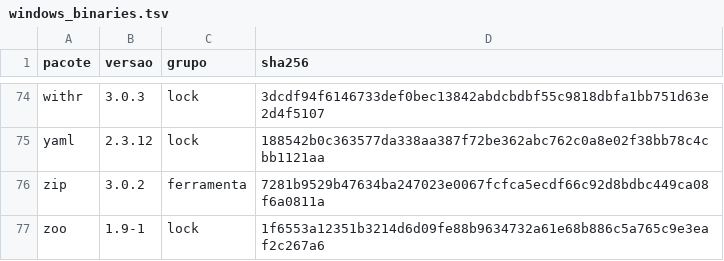
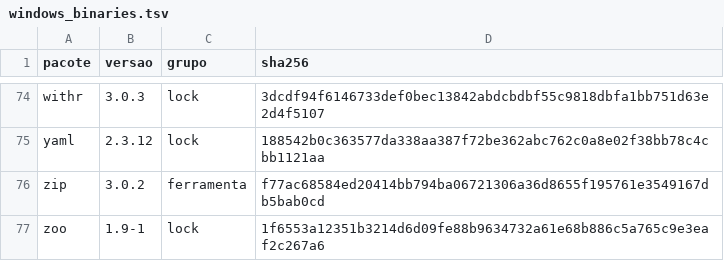
Before and after one commit to ONSBR/prevcarga, a TSV file: scripts/tools/windows_binaries.tsv, drawn as a sheet; only a part is shown, gaps mark what is left out.

```diff
--- a/scripts/tools/windows_binaries.tsv
+++ b/scripts/tools/windows_binaries.tsv
@@ -75,3 +75,3 @@ withr	3.0.3	lock	3dcdf94f6146733def0bec13842abdcbdbf55c9818dbfa1bb751d63e2d4f510
 yaml	2.3.12	lock	188542b0c363577da338aa387f72be362abc762c0a8e02f38bb78c4cbb1121aa
-zip	3.0.2	ferramenta	7281b9529b47634ba247023e0067fcfca5ecdf66c92d8bdbc449ca08f6a0811a
+zip	3.0.2	ferramenta	f77ac68584ed20414bb794ba06721306a36d8655f195761e3549167db5bab0cd
 zoo	1.9-1	lock	1f6553a12351b3214d6d09fe88b9634732a61e68b886c5a765c9e3eaf2c267a6
```
